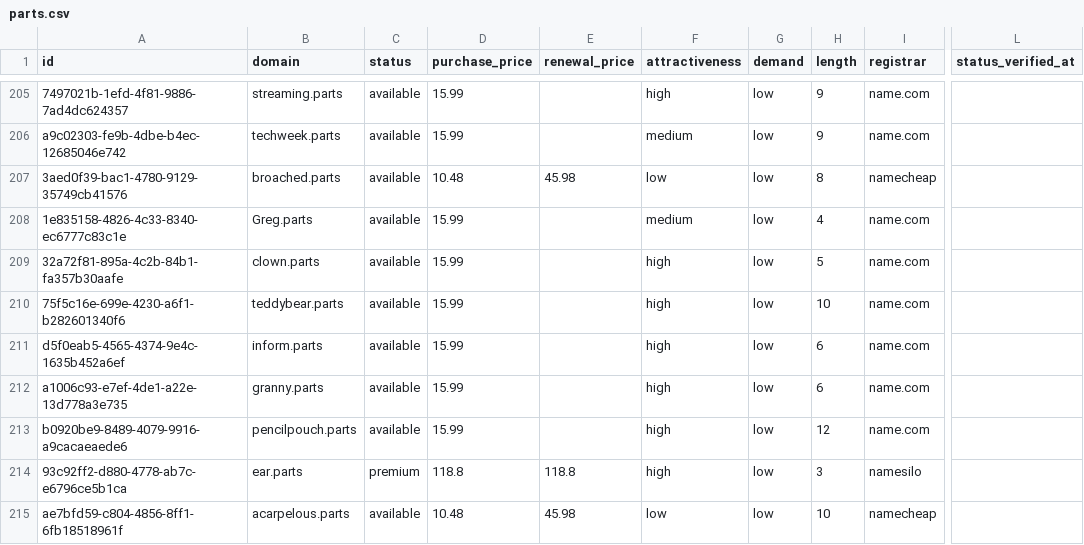
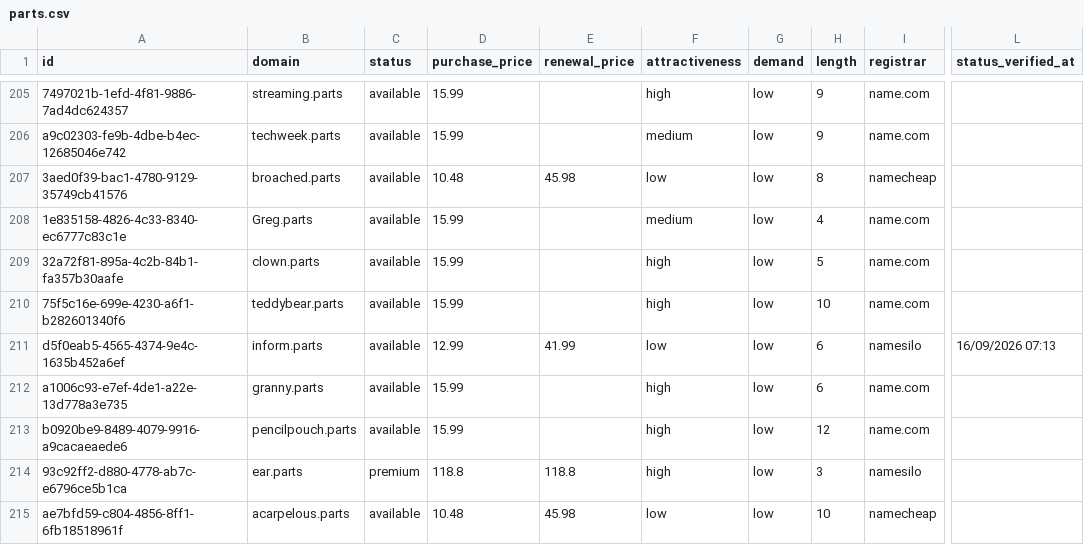
Before and after one commit to UniqueDomains/parts-oneword-domains, a CSV file: parts.csv, drawn as a sheet; only a part is shown, gaps mark what is left out; the diff names each change by its address in the sheet, - before the commit and + after, or states it on an @@ line.

Commit message:
Domains update

```diff
--- a/parts.csv
+++ b/parts.csv
-D211 (purchase_price): 15.99
+D211 (purchase_price): 12.99
-E211 (renewal_price): (empty)
+E211 (renewal_price): 41.99
-F211 (attractiveness): high
+F211 (attractiveness): low
-I211 (registrar): name.com
+I211 (registrar): namesilo
-L211 (status_verified_at): (empty)
+L211 (status_verified_at): 16/09/2026 07:13
```
Also changed, not shown: 4 other files.
